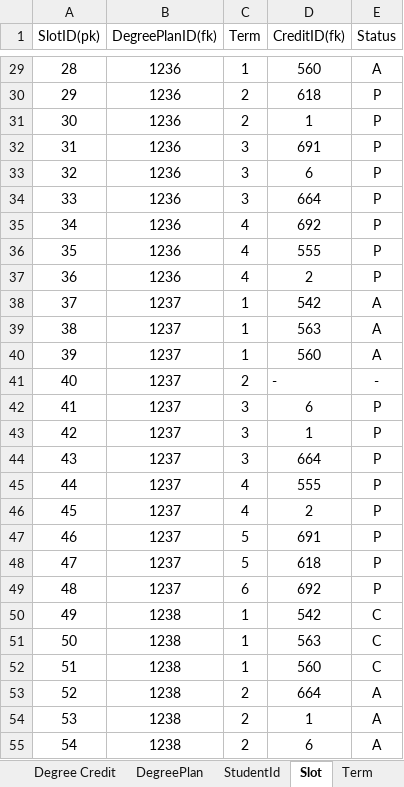
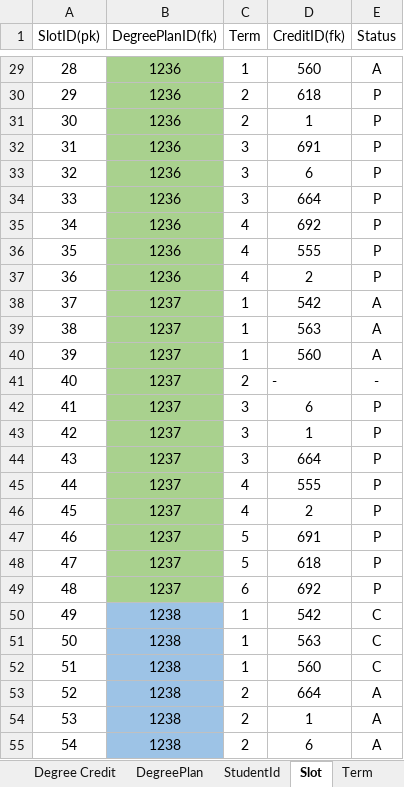
Before and after one commit to MeharChoudhary/MVC-Project, an Excel workbook: Group4 no preq.xlsx, sheet Slot, drawn as a sheet; only a part is shown, gaps mark what is left out; values as stored, in another font and other column widths than the file's, no borders; the diff covers the shown part only; the diff names each change by its address in the sheet, - before the commit and + after, or states it on an @@ line.

```diff
--- a/Group4 no preq.xlsx (sheet Slot)
+++ b/Group4 no preq.xlsx (sheet Slot)
-B29:B49 fill: none
+B29:B49 fill: #A9D18E
-B50:B55 fill: none
+B50:B55 fill: #9DC3E6
```
Also changed, not shown: 23 added rows and cell formats elsewhere in this sheet.
